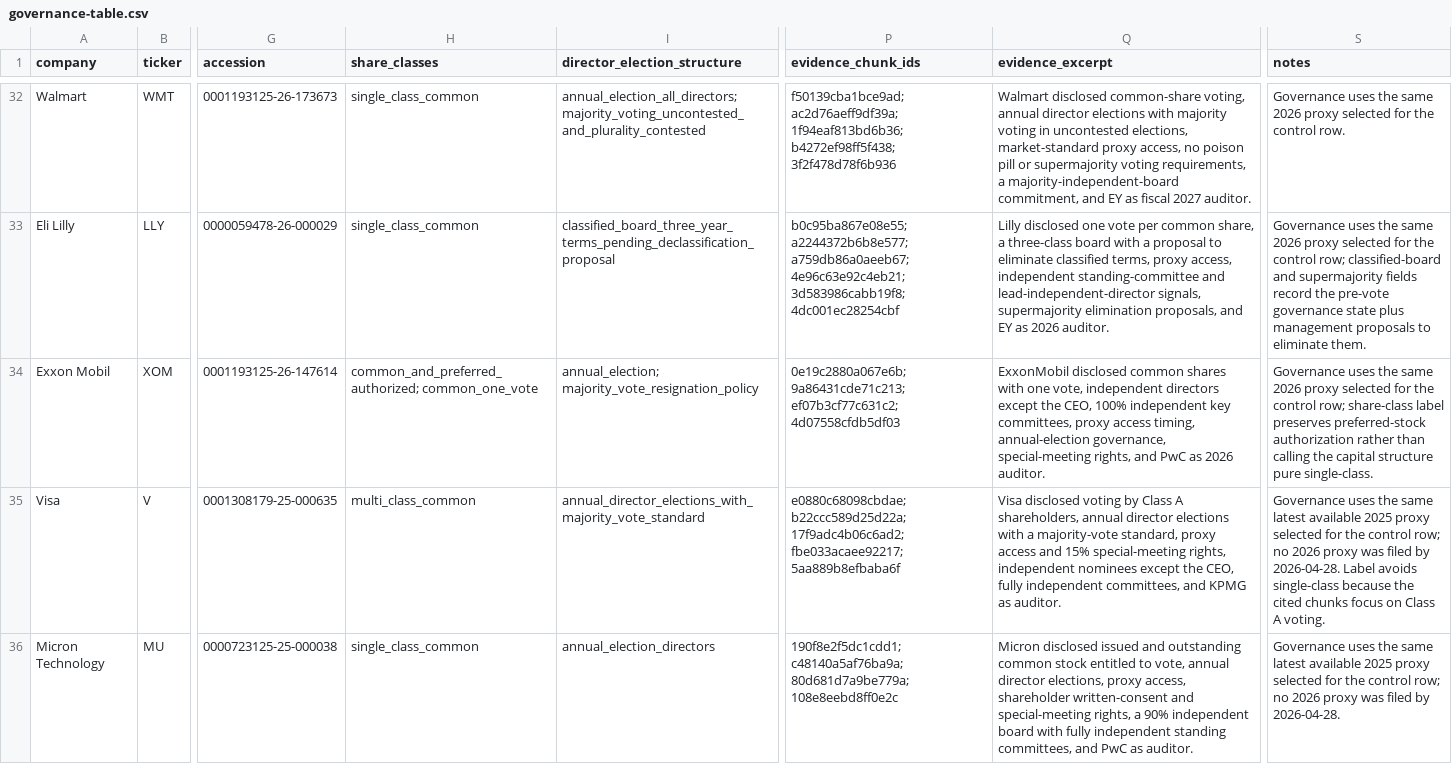
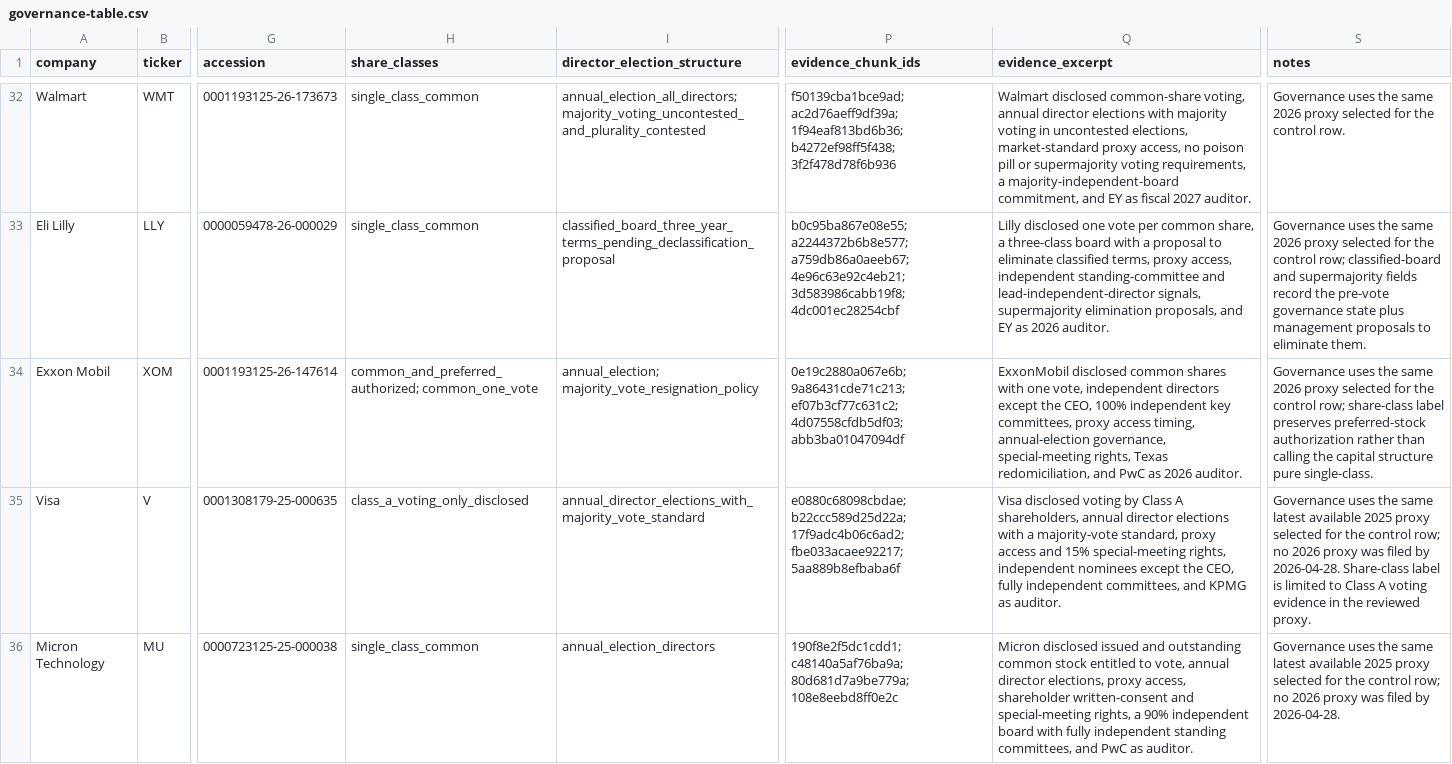
Before and after one commit to samay58/edgarpack, a CSV file: reports/dominant-company-architecture/governance-table.csv, drawn as a sheet; only a part is shown, gaps mark what is left out; the diff covers the shown part only; the diff names each change by its address in the sheet, - before the commit and + after, or states it on an @@ line.

```diff
--- a/reports/dominant-company-architecture/governance-table.csv
+++ b/reports/dominant-company-architecture/governance-table.csv
-P34 (evidence_chunk_ids): …9a86431cde71c213; ef07b3cf77c631c2; 4d07558cfdb5df03
+P34 (evidence_chunk_ids): …9a86431cde71c213; ef07b3cf77c631c2; 4d07558cfdb5df03; abb3ba01047094df
-Q34 (evidence_excerpt): …special-meeting rights, and PwC…
+Q34 (evidence_excerpt): …special-meeting rights, Texas redomiciliation, and PwC…
-H35 (share_classes): multi_class_common
+H35 (share_classes): class_a_voting_only_disclosed
-S35 (notes): …by 2026-04-28. Label avoids single-class because the cited chunks focus on Class A voting.
+S35 (notes): …by 2026-04-28. Share-class label is limited to Class A voting evidence in the reviewed proxy.
```
Also changed, not shown: 1 edited cell elsewhere in this file, reports/dominant-company-architecture/evidence-ledger.csv, 1 other file.
